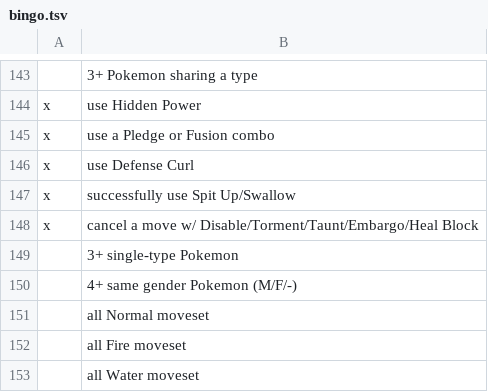
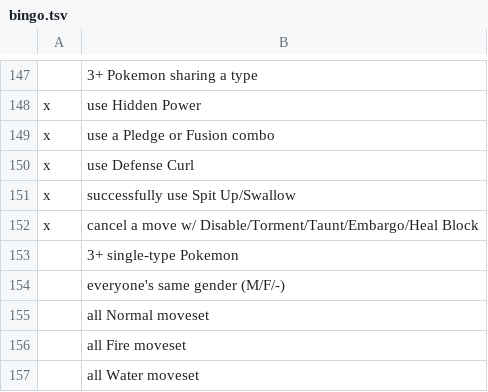
Before and after one commit to RuoyaY/roguelike-showdown, a TSV file: bingo.tsv, drawn as a sheet; only a part is shown, gaps mark what is left out; the diff covers the shown part only.

```diff
--- a/bingo.tsv
+++ b/bingo.tsv
@@ -149,3 +153,3 @@ x	cancel a move w/ Disable/Torment/Taunt/Embargo/Heal Block
 	3+ single-type Pokemon
-	4+ same gender Pokemon (M/F/-)
+	everyone's same gender (M/F/-)
 	all Normal moveset
```
Also changed, not shown: 54 added rows, 9 moved rows and 35 edited cells elsewhere in this file.
